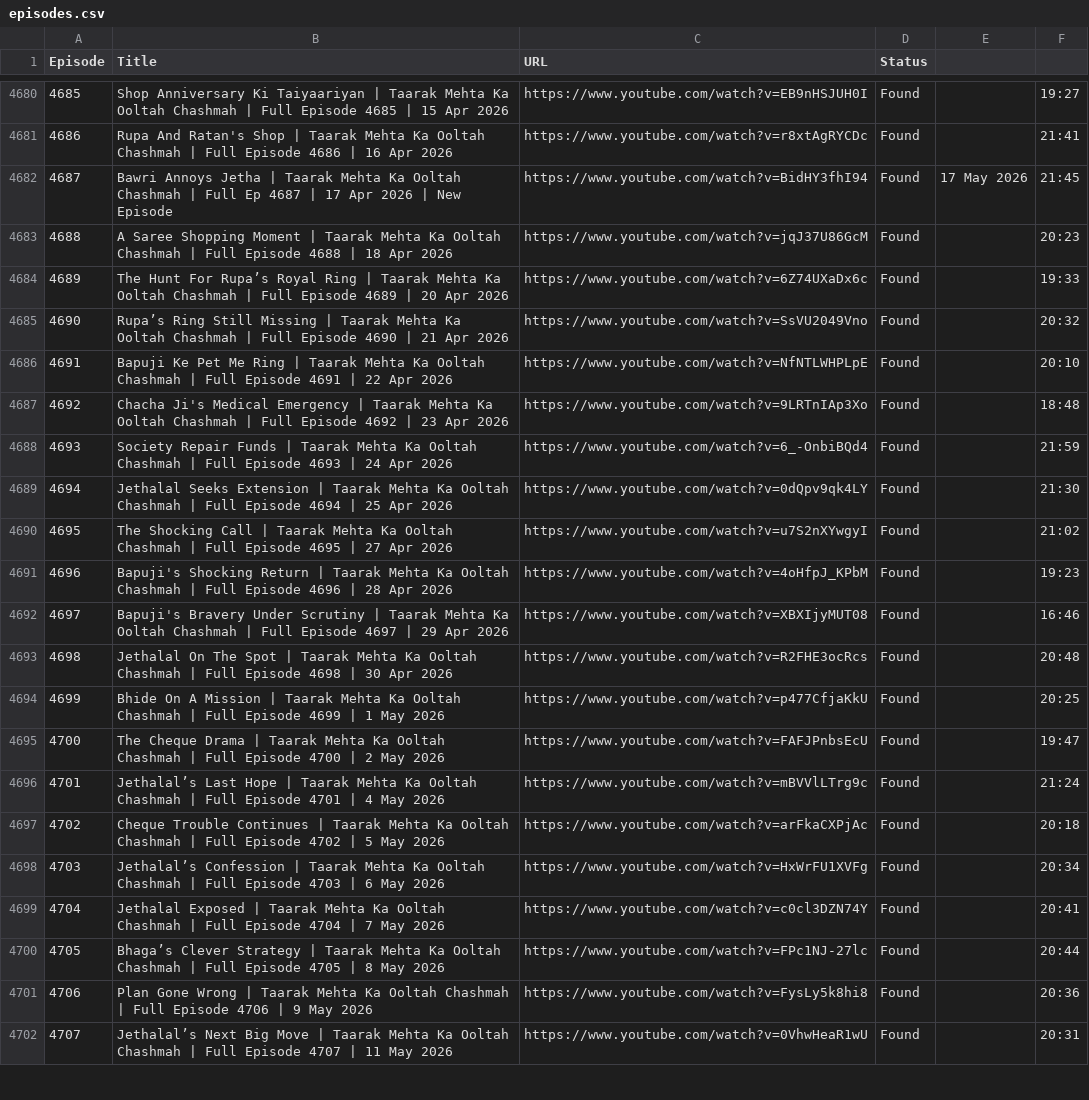
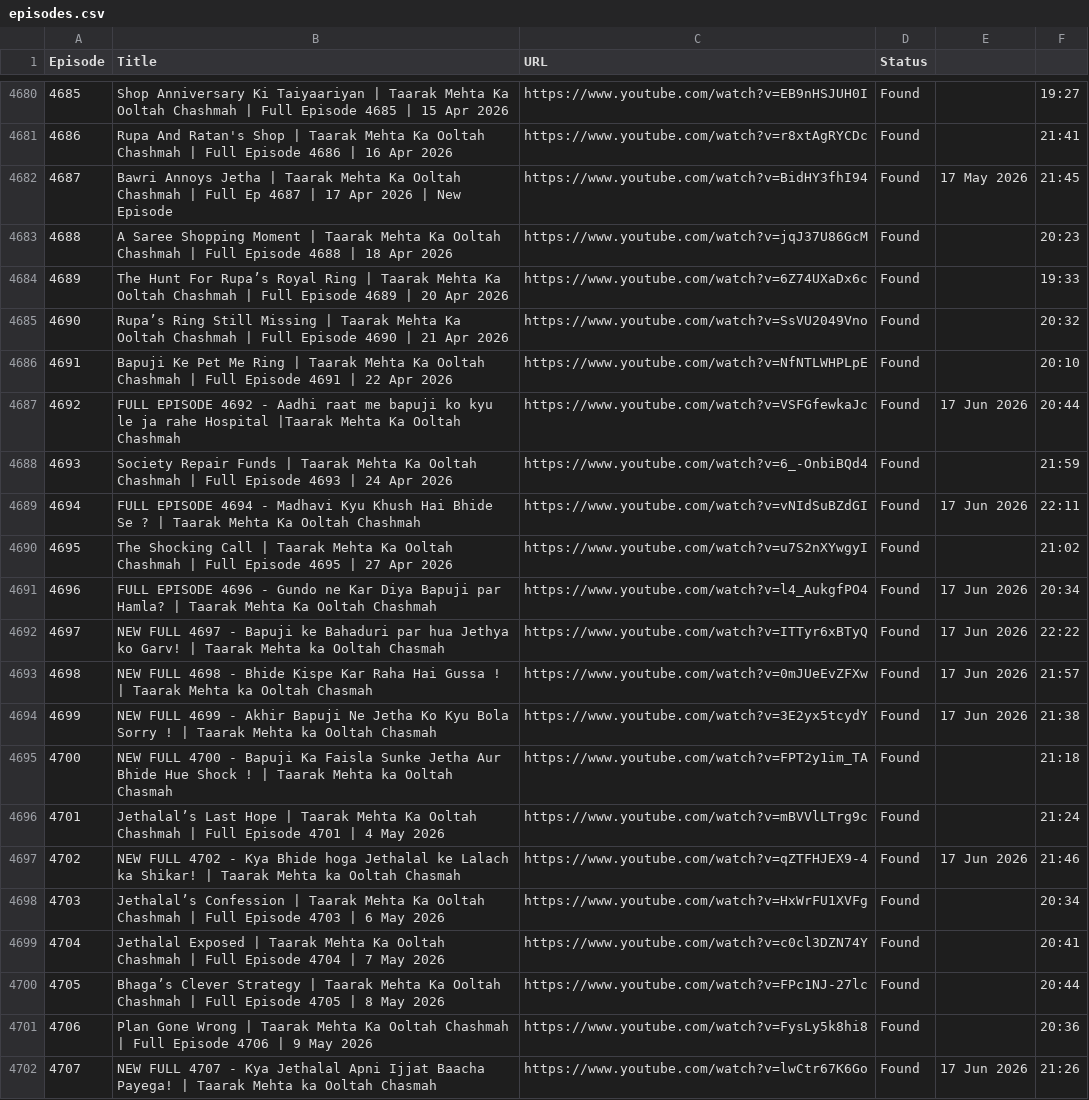
Before and after one commit to CodeMasterAbhishek/Daily-Dose-of-TMKOC, a CSV file: episodes.csv, drawn as a sheet; only a part is shown, gaps mark what is left out; the diff covers the shown part only.

Commit message:
Auto-update: Upgraded 39 dead video links to new public uploads

```diff
--- a/episodes.csv
+++ b/episodes.csv
@@ -4686,13 +4686,13 @@ Episode,Title,URL,Status
 4691,Bapuji Ke Pet Me Ring | Taarak Mehta Ka Ooltah Chashmah | Full Episode 4691 | 22 Apr 2026,https://www.youtube.com/watch?v=NfNTLWHPLpE,Found,,20:10
-4692,Chacha Ji's Medical Emergency | Taarak Mehta Ka Ooltah Chashmah | Full Episode 4692 | 23 Apr 2026,https://www.youtube.com/watch?v=9LRTnIAp3Xo,Found,,18:48
+4692,FULL EPISODE 4692 - Aadhi raat me bapuji ko kyu le ja rahe Hospital |Taarak Mehta Ka Ooltah Chashmah,https://www.youtube.com/watch?v=VSFGfewkaJc,Found,17 Jun 2026,20:44
 4693,Society Repair Funds | Taarak Mehta Ka Ooltah Chashmah | Full Episode 4693 | 24 Apr 2026,https://www.youtube.com/watch?v=6_-OnbiBQd4,Found,,21:59
-4694,Jethalal Seeks Extension | Taarak Mehta Ka Ooltah Chashmah | Full Episode 4694 | 25 Apr 2026,https://www.youtube.com/watch?v=0dQpv9qk4LY,Found,,21:30
+4694,FULL EPISODE 4694 - Madhavi Kyu Khush Hai Bhide Se ? | Taarak Mehta Ka Ooltah Chashmah,https://www.youtube.com/watch?v=vNIdSuBZdGI,Found,17 Jun 2026,22:11
 4695,The Shocking Call | Taarak Mehta Ka Ooltah Chashmah | Full Episode 4695 | 27 Apr 2026,https://www.youtube.com/watch?v=u7S2nXYwgyI,Found,,21:02
-4696,Bapuji's Shocking Return | Taarak Mehta Ka Ooltah Chashmah | Full Episode 4696 | 28 Apr 2026,https://www.youtube.com/watch?v=4oHfpJ_KPbM,Found,,19:23
-4697,Bapuji's Bravery Under Scrutiny | Taarak Mehta Ka Ooltah Chashmah | Full Episode 4697 | 29 Apr 2026,https://www.youtube.com/watch?v=XBXIjyMUT08,Found,,16:46
-4698,Jethalal On The Spot | Taarak Mehta Ka Ooltah Chashmah | Full Episode 4698 | 30 Apr 2026,https://www.youtube.com/watch?v=R2FHE3ocRcs,Found,,20:48
-4699,Bhide On A Mission | Taarak Mehta Ka Ooltah Chashmah | Full Episode 4699 | 1 May 2026,https://www.youtube.com/watch?v=p477CfjaKkU,Found,,20:25
-4700,The Cheque Drama | Taarak Mehta Ka Ooltah Chashmah | Full Episode 4700 | 2 May 2026,https://www.youtube.com/watch?v=FAFJPnbsEcU,Found,,19:47
+4696,FULL EPISODE 4696 - Gundo ne Kar Diya Bapuji par Hamla? | Taarak Mehta Ka Ooltah Chashmah,https://www.youtube.com/watch?v=l4_AukgfPO4,Found,17 Jun 2026,20:34
+4697,NEW FULL 4697 - Bapuji ke Bahaduri par hua Jethya ko Garv!  | Taarak Mehta ka Ooltah Chasmah,https://www.youtube.com/watch?v=ITTyr6xBTyQ,Found,17 Jun 2026,22:22
+4698,NEW FULL 4698 - Bhide Kispe Kar Raha Hai Gussa ! | Taarak Mehta ka Ooltah Chasmah,https://www.youtube.com/watch?v=0mJUeEvZFXw,Found,17 Jun 2026,21:57
+4699,NEW FULL 4699 - Akhir Bapuji Ne Jetha Ko Kyu Bola Sorry ! | Taarak Mehta ka Ooltah Chasmah,https://www.youtube.com/watch?v=3E2yx5tcydY,Found,17 Jun 2026,21:38
+4700,NEW FULL 4700 - Bapuji Ka Faisla Sunke Jetha Aur Bhide Hue Shock ! | Taarak Mehta ka Ooltah Chasmah,https://www.youtube.com/watch?v=FPT2y1im_TA,Found,,21:18
 4701,Jethalal’s Last Hope | Taarak Mehta Ka Ooltah Chashmah | Full Episode 4701 | 4 May 2026,https://www.youtube.com/watch?v=mBVVlLTrg9c,Found,,21:24
-4702,Cheque Trouble Continues | Taarak Mehta Ka Ooltah Chashmah | Full Episode 4702 | 5 May 2026,https://www.youtube.com/watch?v=arFkaCXPjAc,Found,,20:18
+4702,NEW FULL 4702 - Kya Bhide hoga Jethalal ke Lalach ka Shikar! | Taarak Mehta ka Ooltah Chasmah,https://www.youtube.com/watch?v=qZTFHJEX9-4,Found,17 Jun 2026,21:46
 4703,Jethalal’s Confession | Taarak Mehta Ka Ooltah Chashmah | Full Episode 4703 | 6 May 2026,https://www.youtube.com/watch?v=HxWrFU1XVFg,Found,,20:34
@@ -4701,2 +4701,2 @@ Episode,Title,URL,Status
 4706,Plan Gone Wrong | Taarak Mehta Ka Ooltah Chashmah | Full Episode 4706 | 9 May 2026,https://www.youtube.com/watch?v=FysLy5k8hi8,Found,,20:36
-4707,Jethalal’s Next Big Move | Taarak Mehta Ka Ooltah Chashmah | Full Episode 4707 | 11 May 2026,https://www.youtube.com/watch?v=0VhwHeaR1wU,Found,,20:31
+4707,NEW FULL 4707 - Kya Jethalal Apni Ijjat Baacha Payega! | Taarak Mehta ka Ooltah Chasmah,https://www.youtube.com/watch?v=lwCtr67K6Go,Found,17 Jun 2026,21:26
```
Also changed, not shown: 120 edited cells elsewhere in this file.
